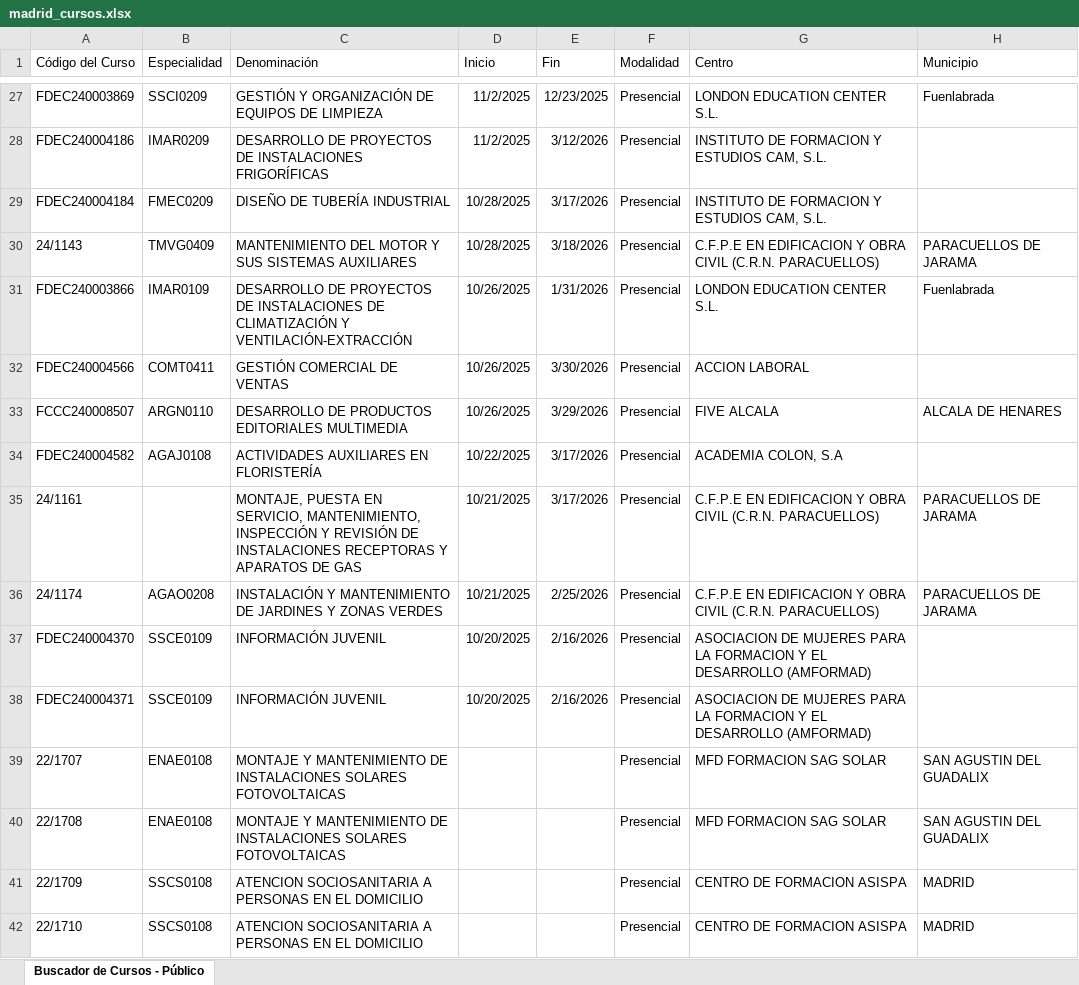
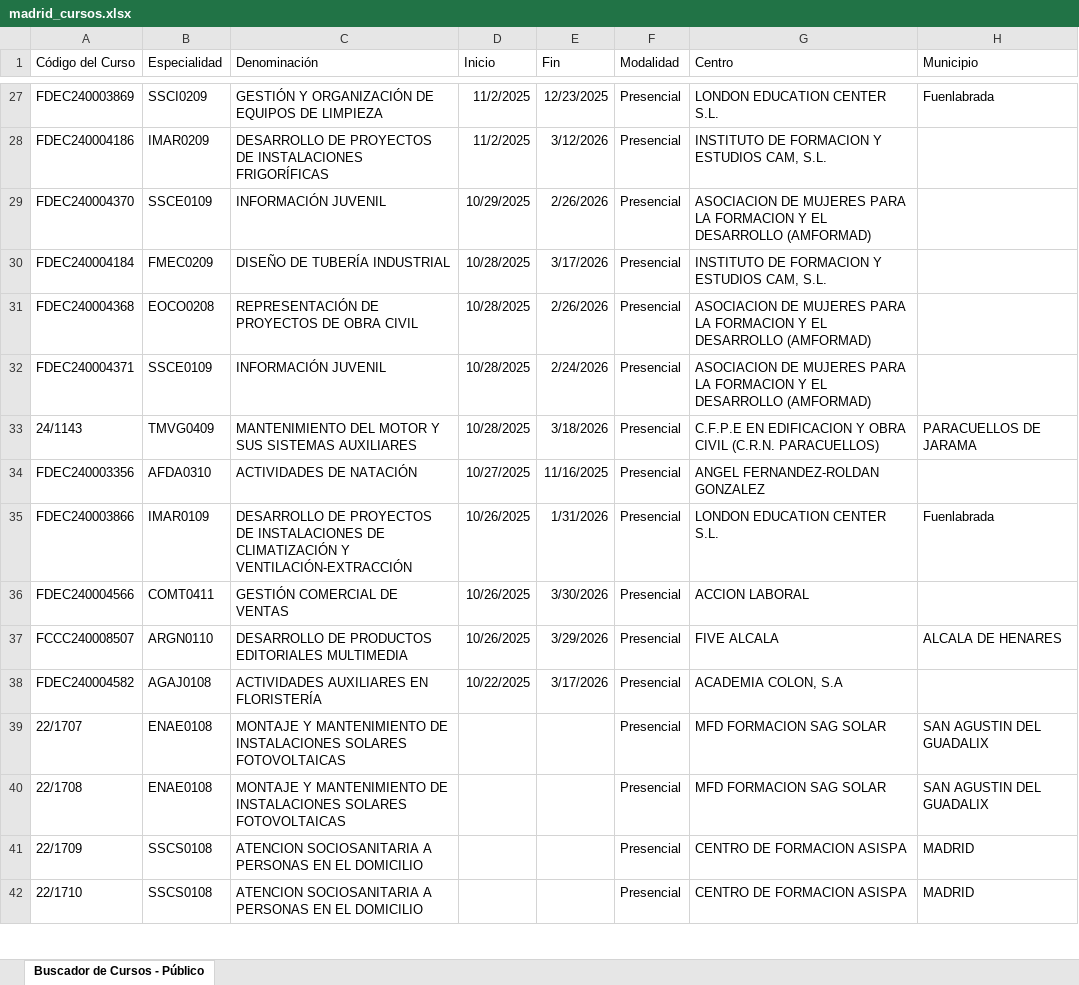
Before and after one commit to adavesik/cursos-de-formacion-SEPE, an Excel workbook: public/madrid_cursos.xlsx, sheet Buscador de Cursos - Público, drawn as a sheet; only a part is shown, gaps mark what is left out; values as stored, in another font and other column widths than the file's, no borders; removed rows and columns are numbered as before the commit, all else as after; the diff names each change by its address in the sheet, - before the commit and + after, or states it on an @@ line.

```diff
--- a/public/madrid_cursos.xlsx (sheet Buscador de Cursos - Público)
+++ b/public/madrid_cursos.xlsx (sheet Buscador de Cursos - Público)
+row 29: FDEC240004370 | SSCE0109 | INFORMACIÓN JUVENIL | 10/29/2025 | 2/26/2026 | Presencial | ASOCIACION DE MUJERES PARA LA FORMACION Y EL DESARROLLO (AMFORMAD)
+row 31: FDEC240004368 | EOCO0208 | REPRESENTACIÓN DE PROYECTOS DE OBRA CIVIL | 10/28/2025 | 2/26/2026 | Presencial | ASOCIACION DE MUJERES PARA LA FORMACION Y EL DESARROLLO (AMFORMAD)
+row 32: FDEC240004371 | SSCE0109 | INFORMACIÓN JUVENIL | 10/28/2025 | 2/24/2026 | Presencial | ASOCIACION DE MUJERES PARA LA FORMACION Y EL DESARROLLO (AMFORMAD)
+row 34: FDEC240003356 | AFDA0310 | ACTIVIDADES DE NATACIÓN | 10/27/2025 | 11/16/2025 | Presencial | ANGEL FERNANDEZ-ROLDAN GONZALEZ
-row 35: 24/1161 |  | MONTAJE, PUESTA EN SERVICIO, MANTENIMIENTO, INSPECCIÓN Y REVISIÓN DE INSTALACIONES RECEPTORAS Y APARATOS DE GAS | 10/21/2025 | 3/17/2026 | Presencial | C.F.P.E EN EDIFICACION Y OBRA CIVIL (C.R.N. PARACUELLOS) | PARACUELLOS DE JARAMA
-row 36: 24/1174 | AGAO0208 | INSTALACIÓN Y MANTENIMIENTO DE JARDINES Y ZONAS VERDES | 10/21/2025 | 2/25/2026 | Presencial | C.F.P.E EN EDIFICACION Y OBRA CIVIL (C.R.N. PARACUELLOS) | PARACUELLOS DE JARAMA
-row 37: FDEC240004370 | SSCE0109 | INFORMACIÓN JUVENIL | 10/20/2025 | 2/16/2026 | Presencial | ASOCIACION DE MUJERES PARA LA FORMACION Y EL DESARROLLO (AMFORMAD)
-row 38: FDEC240004371 | SSCE0109 | INFORMACIÓN JUVENIL | 10/20/2025 | 2/16/2026 | Presencial | ASOCIACION DE MUJERES PARA LA FORMACION Y EL DESARROLLO (AMFORMAD)
```
